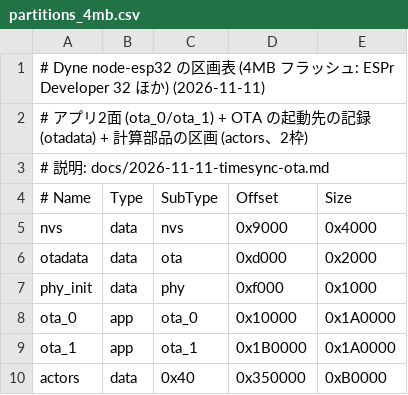
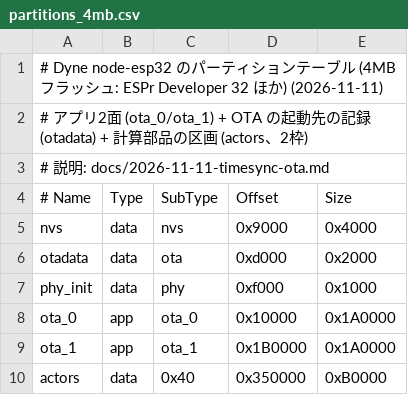
Before and after one commit to physical-edge-native/dyne, a CSV file: node-esp32/partitions_4mb.csv, drawn as a sheet.

```diff
--- a/node-esp32/partitions_4mb.csv
+++ b/node-esp32/partitions_4mb.csv
@@ -1,2 +1,2 @@
-# Dyne node-esp32 の区画表 (4MB フラッシュ: ESPr Developer 32 ほか) (2026-11-11)
+# Dyne node-esp32 のパーティションテーブル (4MB フラッシュ: ESPr Developer 32 ほか) (2026-11-11)
 # アプリ2面 (ota_0/ota_1) + OTA の起動先の記録 (otadata) + 計算部品の区画 (actors、2枠)
```
Also changed, not shown: node-esp32/partitions_8mb.csv, 9 other files.
